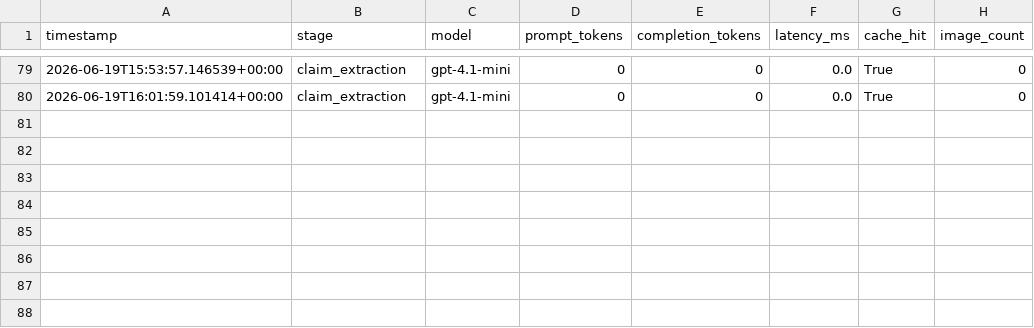
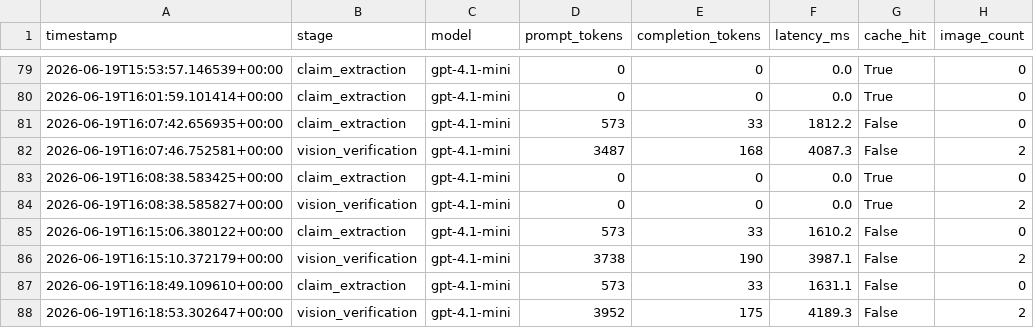
Before and after one commit to johaankjis/hackerrank-orchestrate-june26, a CSV file: code/evaluation/call_log.csv, drawn as a sheet; only a part is shown, gaps mark what is left out.

```diff
--- a/code/evaluation/call_log.csv
+++ b/code/evaluation/call_log.csv
@@ -80 +80,9 @@ timestamp,stage,model,prompt_tokens,completion_tokens,latency_ms,cache_hit,image
 2026-06-19T16:01:59.101414+00:00,claim_extraction,gpt-4.1-mini,0,0,0.0,True,0
+2026-06-19T16:07:42.656935+00:00,claim_extraction,gpt-4.1-mini,573,33,1812.2,False,0
+2026-06-19T16:07:46.752581+00:00,vision_verification,gpt-4.1-mini,3487,168,4087.3,False,2
+2026-06-19T16:08:38.583425+00:00,claim_extraction,gpt-4.1-mini,0,0,0.0,True,0
+2026-06-19T16:08:38.585827+00:00,vision_verification,gpt-4.1-mini,0,0,0.0,True,2
+2026-06-19T16:15:06.380122+00:00,claim_extraction,gpt-4.1-mini,573,33,1610.2,False,0
+2026-06-19T16:15:10.372179+00:00,vision_verification,gpt-4.1-mini,3738,190,3987.1,False,2
+2026-06-19T16:18:49.109610+00:00,claim_extraction,gpt-4.1-mini,573,33,1631.1,False,0
+2026-06-19T16:18:53.302647+00:00,vision_verification,gpt-4.1-mini,3952,175,4189.3,False,2
```
Also changed, not shown: 3 other files.
